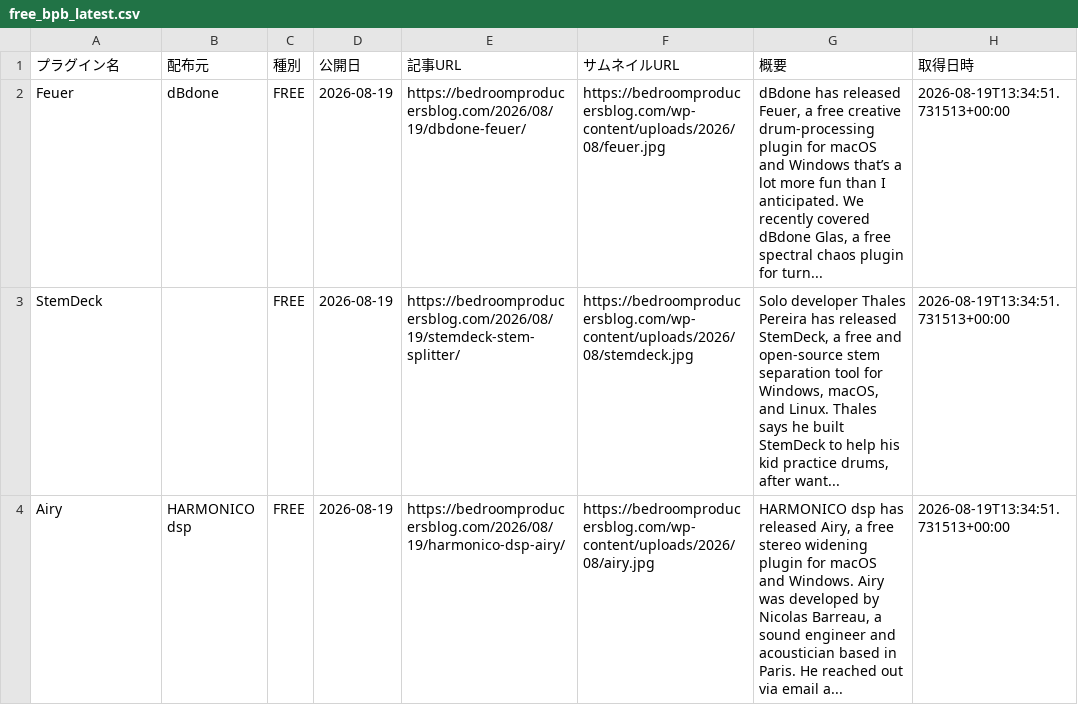
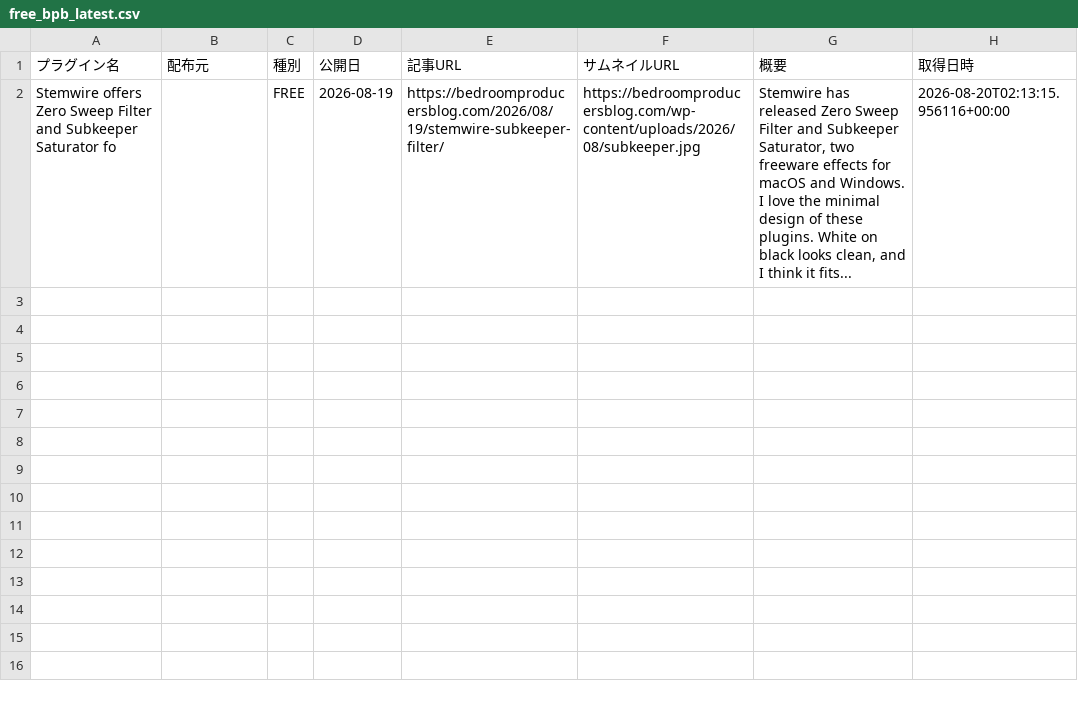
Before and after one commit to Plugin-Tsushin/plugin-boutique-scraper, a CSV file: output/free_bpb_latest.csv, drawn as a sheet.

```diff
--- a/output/free_bpb_latest.csv
+++ b/output/free_bpb_latest.csv
@@ -1,4 +1,2 @@
 プラグイン名,配布元,種別,公開日,記事URL,サムネイルURL,概要,取得日時
-Feuer,dBdone,FREE,2026-08-19,https://bedroomproducersblog.com/2026/08/19/dbdone-feuer/,https://bedroomproducersblog.com/wp-content/uploads/2026/08/feuer.jpg,"dBdone has released Feuer, a free creative drum-processing plugin for macOS and Windows that’s a lot more fun than I anticipated. We recently covered dBdone Glas, a free spectral chaos plugin for turn...",2026-08-19T13:34:51.731513+00:00
-StemDeck,,FREE,2026-08-19,https://bedroomproducersblog.com/2026/08/19/stemdeck-stem-splitter/,https://bedroomproducersblog.com/wp-content/uploads/2026/08/stemdeck.jpg,"Solo developer Thales Pereira has released StemDeck, a free and open-source stem separation tool for Windows, macOS, and Linux. Thales says he built StemDeck to help his kid practice drums, after want...",2026-08-19T13:34:51.731513+00:00
-Airy,HARMONICO dsp,FREE,2026-08-19,https://bedroomproducersblog.com/2026/08/19/harmonico-dsp-airy/,https://bedroomproducersblog.com/wp-content/uploads/2026/08/airy.jpg,"HARMONICO dsp has released Airy, a free stereo widening plugin for macOS and Windows. Airy was developed by Nicolas Barreau, a sound engineer and acoustician based in Paris. He reached out via email a...",2026-08-19T13:34:51.731513+00:00
+Stemwire offers Zero Sweep Filter and Subkeeper Saturator fo,,FREE,2026-08-19,https://bedroomproducersblog.com/2026/08/19/stemwire-subkeeper-filter/,https://bedroomproducersblog.com/wp-content/uploads/2026/08/subkeeper.jpg,"Stemwire has released Zero Sweep Filter and Subkeeper Saturator, two freeware effects for macOS and Windows. I love the minimal design of these plugins. White on black looks clean, and I think it fits...",2026-08-20T02:13:15.956116+00:00
```
Also changed, not shown: output/free_bpb_history.csv.
